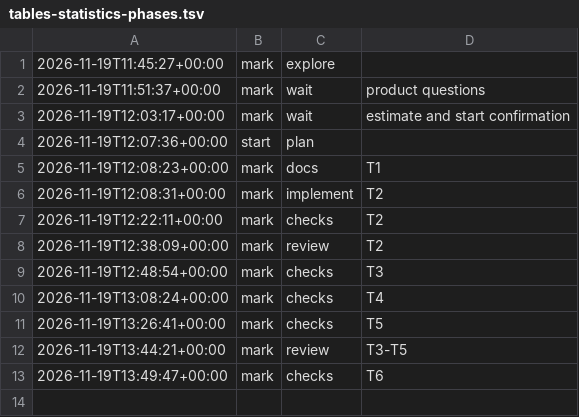
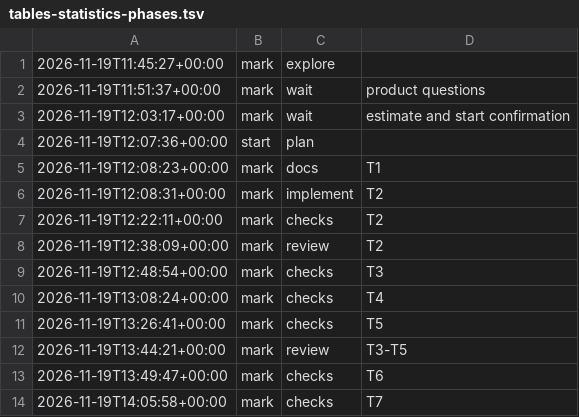
Before and after one commit to jesuslpm/Krummi, a TSV file: odd/tasks/tables-statistics-phases.tsv, drawn as a sheet; the diff names each change by its address in the sheet, - before the commit and + after, or states it on an @@ line.

Commit message:
docs(odd): record T6 and the large-table sampling

```diff
--- a/odd/tasks/tables-statistics-phases.tsv
+++ b/odd/tasks/tables-statistics-phases.tsv
+row 14: 2026-11-19T14:05:58+00:00 | mark | checks | T7
```
Also changed, not shown: 1 other file.
